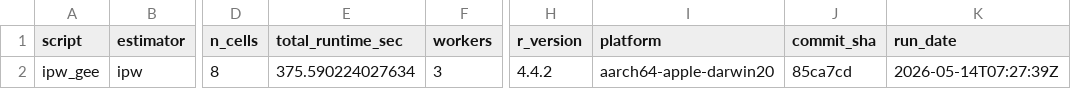
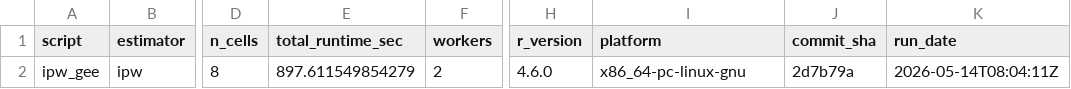
Before and after one commit to ncn-foreigners/nonprobsvy-coverage, a CSV file: results/ipw/ipw_gee_metadata.csv, drawn as a sheet; only a part is shown, gaps mark what is left out; the diff names each change by its address in the sheet, - before the commit and + after, or states it on an @@ line.

```diff
--- a/results/ipw/ipw_gee_metadata.csv
+++ b/results/ipw/ipw_gee_metadata.csv
-E2 (total_runtime_sec): 375.590224027634
+E2 (total_runtime_sec): 897.611549854279
-F2 (workers): 3
+F2 (workers): 2
-H2 (r_version): 4.4.2
+H2 (r_version): 4.6.0
-I2 (platform): aarch64-apple-darwin20
+I2 (platform): x86_64-pc-linux-gnu
-J2 (commit_sha): 85ca7cd
+J2 (commit_sha): 2d7b79a
-K2 (run_date): 2026-05-14T07:27:39Z
+K2 (run_date): 2026-05-14T08:04:11Z
```
Also changed, not shown: results/ipw/ipw_gee_coverage.csv, results/ipw/ipw_kim2021_coverage.csv, 5 other files.
